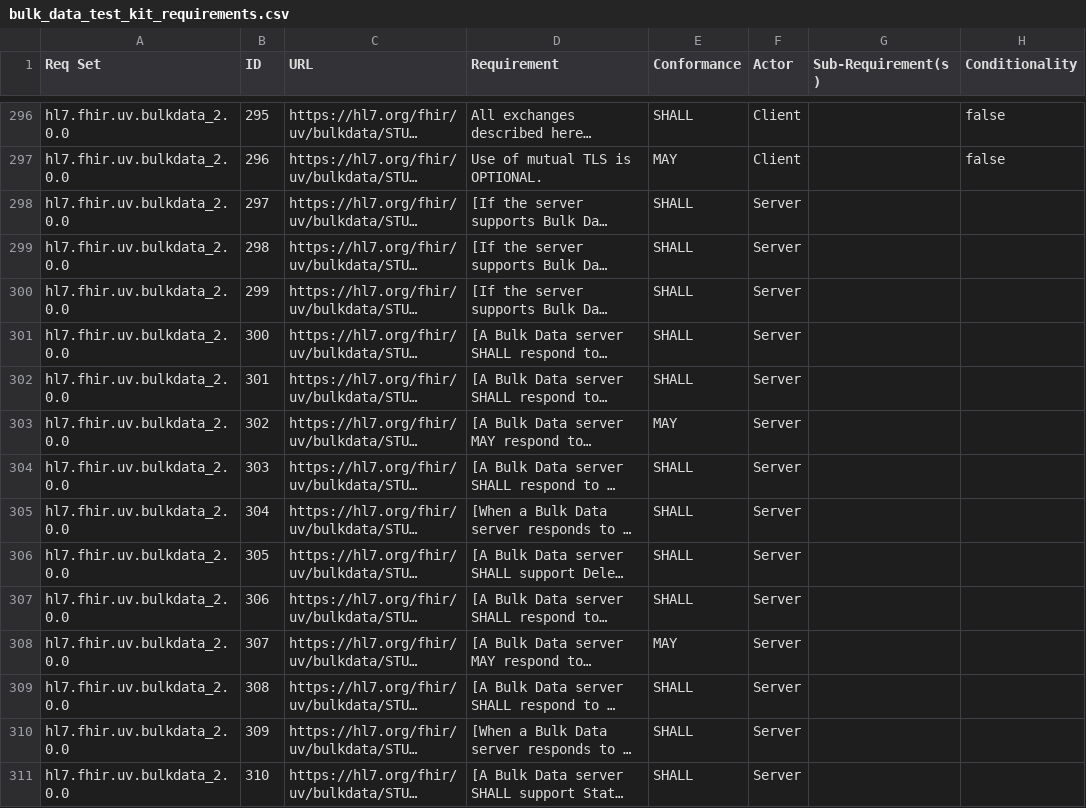
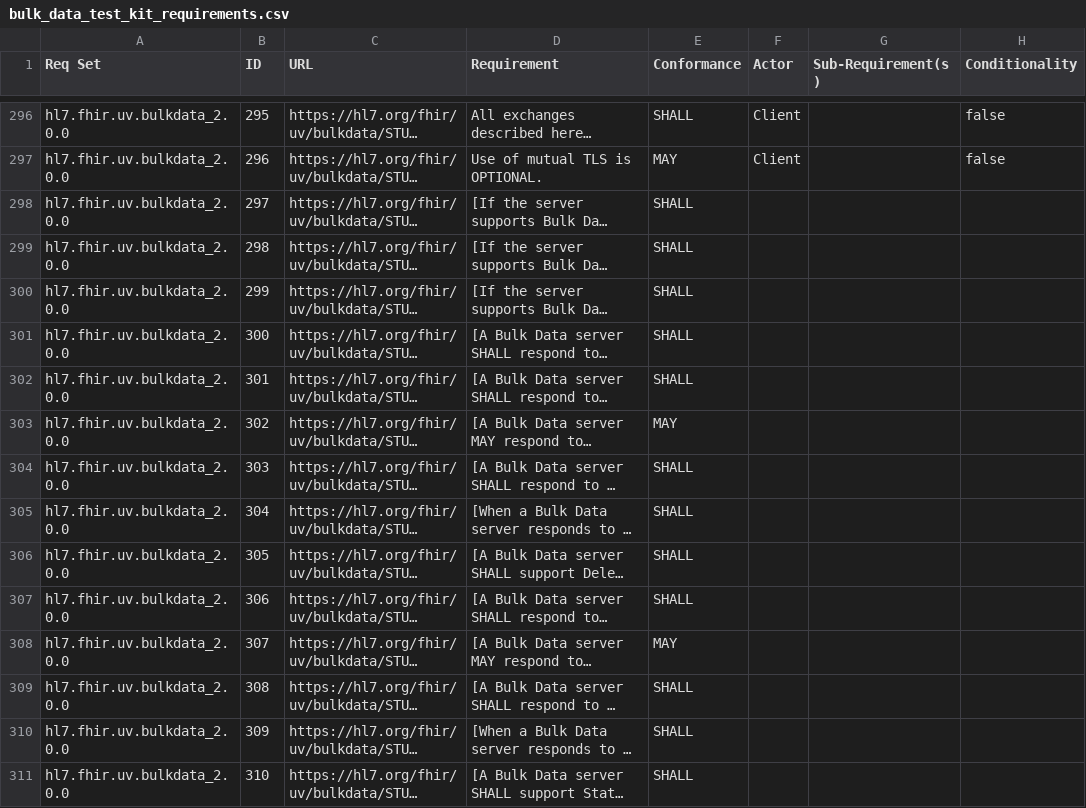
Before and after one commit to inferno-framework/bulk-data-test-kit, a CSV file: lib/bulk_data_test_kit/requirements/bulk_data_test_kit_requirements.csv, drawn as a sheet; only a part is shown, gaps mark what is left out; long unchanged cells end in …; the diff names each change by its address in the sheet, - before the commit and + after, or states it on an @@ line.

Commit message:
regenerated requirement files with updated tools

```diff
--- a/lib/bulk_data_test_kit/requirements/bulk_data_test_kit_requirements.csv
+++ b/lib/bulk_data_test_kit/requirements/bulk_data_test_kit_requirements.csv
-F298:F311 (Actor): Server
+F298:F311 (Actor): (empty)
```
Also changed, not shown: 2 other files.
